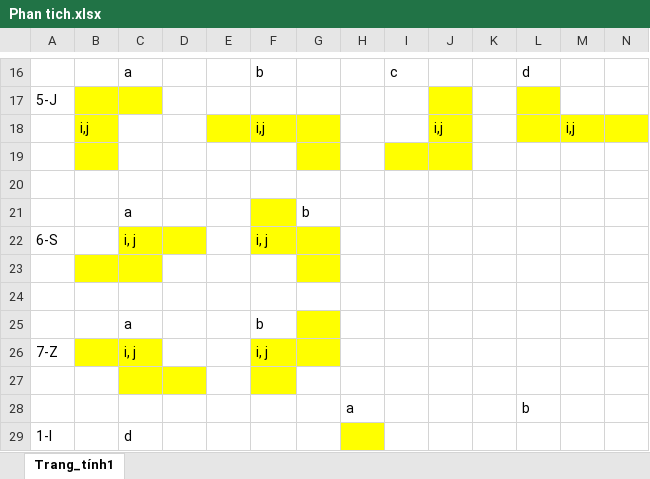
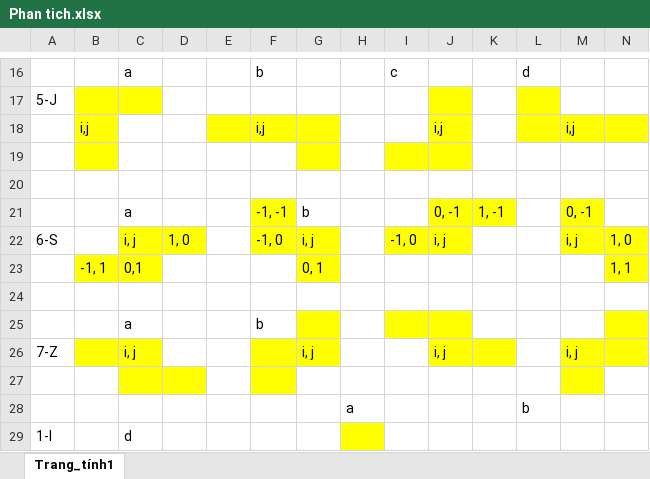
Before and after one commit to havan1279/GameProject_LTNC, an Excel workbook: Project/setup/Phan tich.xlsx, sheet Trang_tính1, drawn as a sheet; only a part is shown, gaps mark what is left out; values as stored, in another font and other column widths than the file's, no borders; removed rows and columns are numbered as before the commit, all else as after; rows hold the shown columns only; the diff names each change by its address in the sheet, - before the commit and + after, or states it on an @@ line.

```diff
--- a/Project/setup/Phan tich.xlsx (sheet Trang_tính1)
+++ b/Project/setup/Phan tich.xlsx (sheet Trang_tính1)
-row 21:  |  | a |  |  |  | b
-row 22: 6-S |  | i, j |  |  | i, j
-B21:C21 fill: #FFFF00
+B21:C21 fill: none
-row 21: (empty)
+row 21:  |  | a |  |  | -1, -1 | b |  |  | 0, -1 | 1, -1 |  | 0, -1
-F21 fill: none
+F21 fill: #FFFF00
-G21 fill: #FFFF00
+G21 fill: none
-J21:K21 fill: none
+J21:K21 fill: #FFFF00
-M21 fill: none
+M21 fill: #FFFF00
+row 22: 6-S |  | i, j | 1, 0 |  | -1, 0 | i, j |  | -1, 0 | i, j |  |  | i, j | 1, 0
+row 23:  | -1, 1 | 0,1 |  |  |  | 0, 1 |  |  |  |  |  |  | 1, 1
-I25:J25 fill: none
+I25:J25 fill: #FFFF00
-N25 fill: none
+N25 fill: #FFFF00
-F26: i, j
+F26: (empty)
-G26: (empty)
+G26: i, j
-J26: (empty)
+J26: i, j
-J26:K26 fill: none
+J26:K26 fill: #FFFF00
-M26: (empty)
+M26: i, j
-M26:N26 fill: none
+M26:N26 fill: #FFFF00
-M27 fill: none
+M27 fill: #FFFF00
```
Also changed, not shown: 17 other files.
